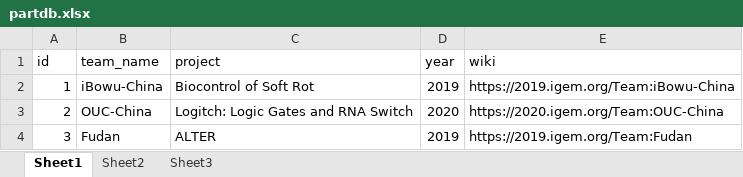
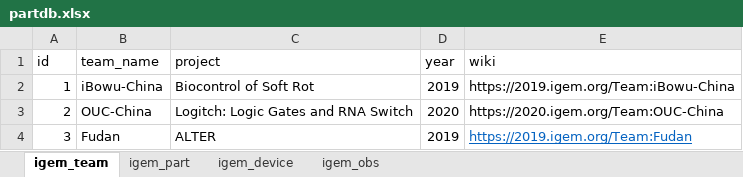
Before and after one commit to JinjuLee119/researcheweb, an Excel workbook: partdb.xlsx, sheet igem_team, drawn as a sheet; values as stored, in another font and other column widths than the file's, no borders; the diff names each change by its address in the sheet, - before the commit and + after, or states it on an @@ line.

```diff
--- a/partdb.xlsx (sheet igem_team)
+++ b/partdb.xlsx (sheet igem_team)
-sheet tab: Sheet1
+sheet tab: igem_team
-sheet tab: Sheet2
+sheet tab: igem_part
-sheet tab: Sheet3
+sheet tab: igem_obs
+sheet tab: igem_device
@@ E4 underline: off → on, text colour: black → #0563C1 @@
```
Also changed, not shown: sheet igem_obs, sheet igem_part, 1 other file.
